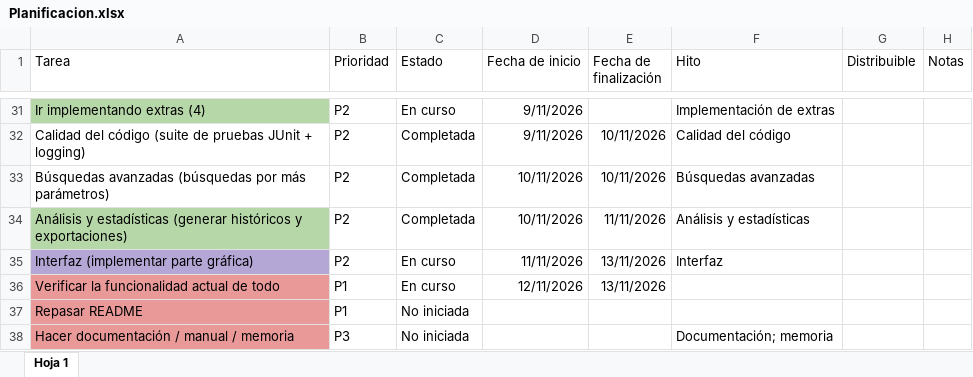
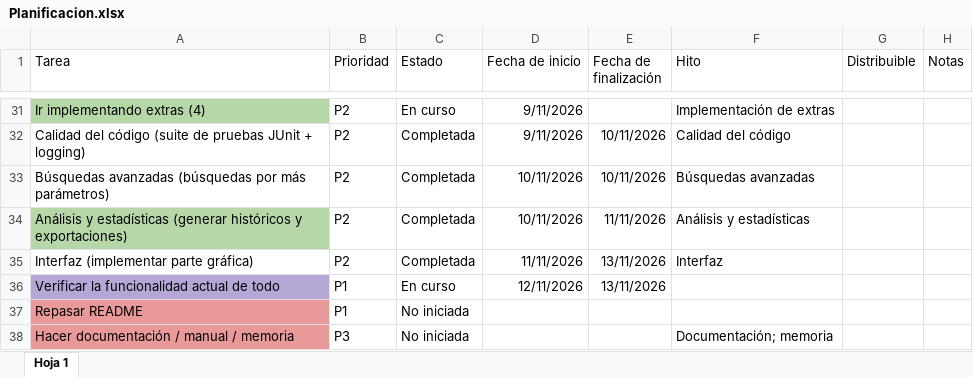
Before and after one commit to Lorena-Arbe-Sanchez/Repo_Suministros, an Excel workbook: Planificacion.xlsx, sheet Hoja 1, drawn as a sheet; only a part is shown, gaps mark what is left out; values as stored, in another font and other column widths than the file's, no borders; charts and pictures and table styles not drawn; the diff names each change by its address in the sheet, - before the commit and + after, or states it on an @@ line.

```diff
--- a/Planificacion.xlsx (sheet Hoja 1)
+++ b/Planificacion.xlsx (sheet Hoja 1)
-A35 fill: #B4A7D6
+A35 fill: none
-C35 (Estado): En curso
+C35 (Estado): Completada
-A36 fill: #EA9999
+A36 fill: #B4A7D6
```
Also changed, not shown: 2 other files.
